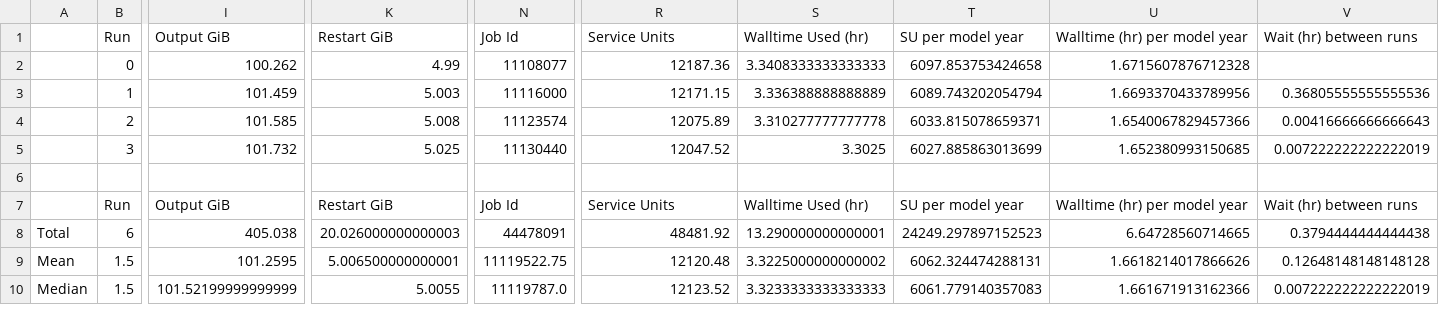
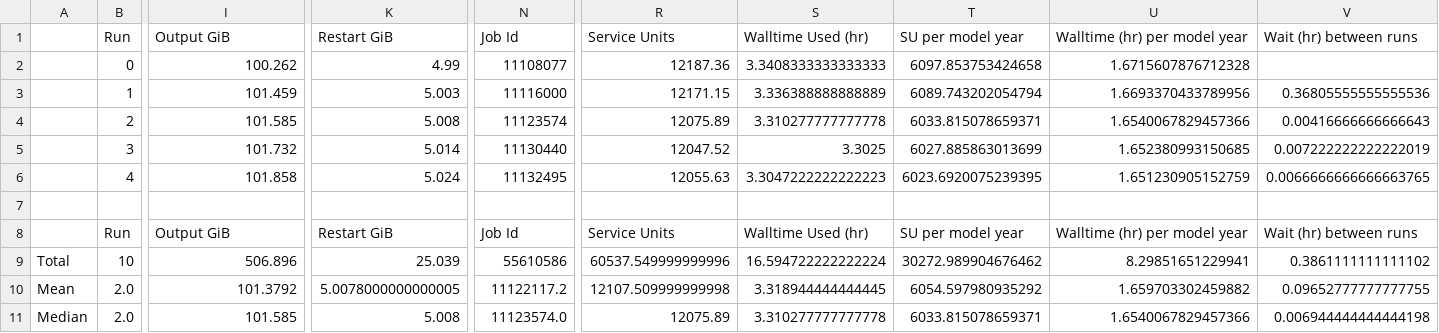
Before and after one commit to rmholmes/025deg_jra55_ryf, a CSV file: run_summary_home_561_rmh561_access-om2_025deg_jra55_ryf_nostress.csv, drawn as a sheet; only a part is shown, gaps mark what is left out; removed rows and columns are numbered as before the commit, all else as after; rows hold the shown columns only; the diff covers the shown part only; the diff names each change by its address in the sheet, - before the commit and + after, or states it on an @@ line.

```diff
--- a/run_summary_home_561_rmh561_access-om2_025deg_jra55_ryf_nostress.csv
+++ b/run_summary_home_561_rmh561_access-om2_025deg_jra55_ryf_nostress.csv
-K5 (Restart GiB): 5.025
+K5 (Restart GiB): 5.014
+row 6:  | 4 | 101.858 | 5.024 | 11132495 | 12055.63 | 3.3047222222222223 | 6023.6920075239395 | 1.651230905152759 | 0.0066666666666663765
-row 8: Total | 6 | 405.038 | 20.026000000000003 | 44478091 | 48481.92 | 13.290000000000001 | 24249.297897152523 | 6.64728560714665 | 0.3794444444444438
+row 9: Total | 10 | 506.896 | 25.039 | 55610586 | 60537.549999999996 | 16.594722222222224 | 30272.989904676462 | 8.29851651229941 | 0.3861111111111102
-B10:B11 (Run): 1.5
+B10:B11 (Run): 2.0
-I10 (Output GiB): 101.2595
+I10 (Output GiB): 101.3792
-K10 (Restart GiB): 5.006500000000001
+K10 (Restart GiB): 5.0078000000000005
-N10 (Job Id): 11119522.75
+N10 (Job Id): 11122117.2
-R10 (Service Units): 12120.48
+R10 (Service Units): 12107.509999999998
-S10 (Walltime Used (hr)): 3.3225000000000002
+S10 (Walltime Used (hr)): 3.318944444444445
-T10 (SU per model year): 6062.324474288131
+T10 (SU per model year): 6054.597980935292
-U10 (Walltime (hr) per model year): 1.6618214017866626
+U10 (Walltime (hr) per model year): 1.659703302459882
-V10 (Wait (hr) between runs): 0.12648148148148128
+V10 (Wait (hr) between runs): 0.09652777777777755
-I11 (Output GiB): 101.52199999999999
+I11 (Output GiB): 101.585
-K11 (Restart GiB): 5.0055
+K11 (Restart GiB): 5.008
-N11 (Job Id): 11119787.0
+N11 (Job Id): 11123574.0
-R11 (Service Units): 12123.52
+R11 (Service Units): 12075.89
-S11 (Walltime Used (hr)): 3.3233333333333333
+S11 (Walltime Used (hr)): 3.310277777777778
-T11 (SU per model year): 6061.779140357083
+T11 (SU per model year): 6033.815078659371
-U11 (Walltime (hr) per model year): 1.661671913162366
+U11 (Walltime (hr) per model year): 1.6540067829457366
-V11 (Wait (hr) between runs): 0.007222222222222019
+V11 (Wait (hr) between runs): 0.006944444444444198
```
Also changed, not shown: 52 edited cells elsewhere in this file.
